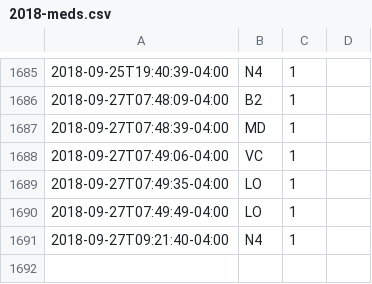
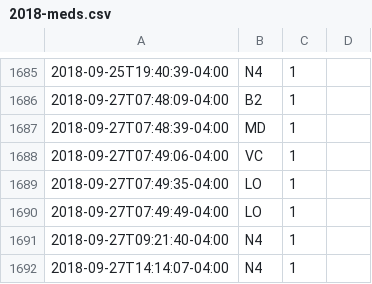
Before and after one commit to gmkarl/todo, a CSV file: Routine/meds/2018-meds.csv, drawn as a sheet; only a part is shown, gaps mark what is left out; the diff names each change by its address in the sheet, - before the commit and + after, or states it on an @@ line.

```diff
--- a/Routine/meds/2018-meds.csv
+++ b/Routine/meds/2018-meds.csv
+row 1692: 2018-09-27T14:14:07-04:00 | N4 | 1
```
Also changed, not shown: Routine/ttrack/time_details.csv.
